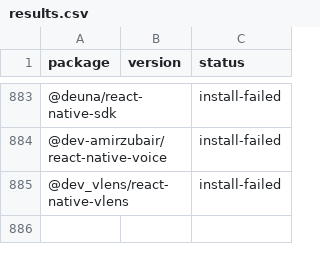
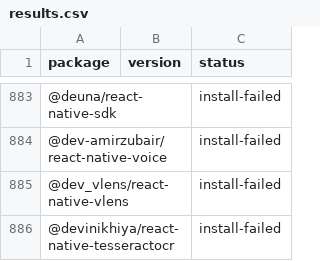
Before and after one commit to gabrieldonadel/agp-new-dsl, a CSV file: results.csv, drawn as a sheet; only a part is shown, gaps mark what is left out; the diff names each change by its address in the sheet, - before the commit and + after, or states it on an @@ line.

Commit message:
test(@devinikhiya/react-native-tesseractocr): install-failed

```diff
--- a/results.csv
+++ b/results.csv
+row 886: @devinikhiya/react-native-tesseractocr |  | install-failed
```
Also changed, not shown: 1 other file.
